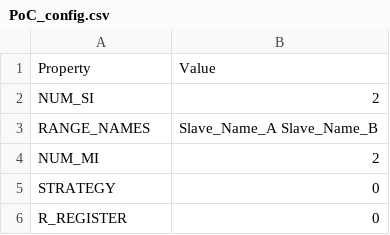
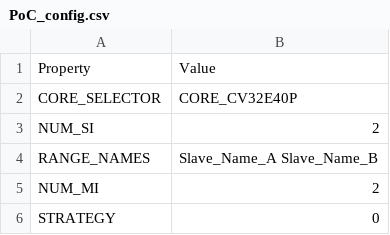
Before and after one commit to MaistoV/UninaSoC, a CSV file: config/configs/PoC_config.csv, drawn as a sheet; only a part is shown; the shorter side is filled out with more unchanged rows.

Commit message:
Rebasing on feature/core_selection

```diff
--- a/config/configs/PoC_config.csv
+++ b/config/configs/PoC_config.csv
@@ -1,2 +1,3 @@
 Property,Value
+CORE_SELECTOR,CORE_CV32E40P
 NUM_SI,2
```
Also changed, not shown: 15 other files.
